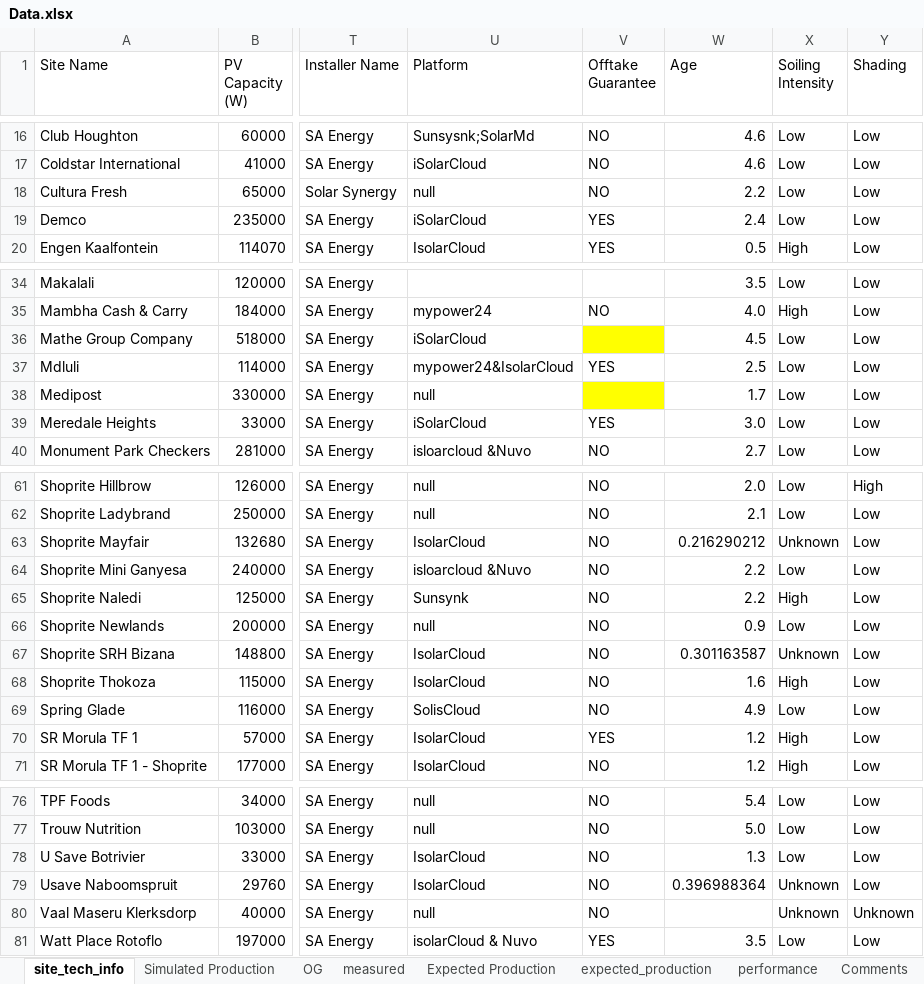
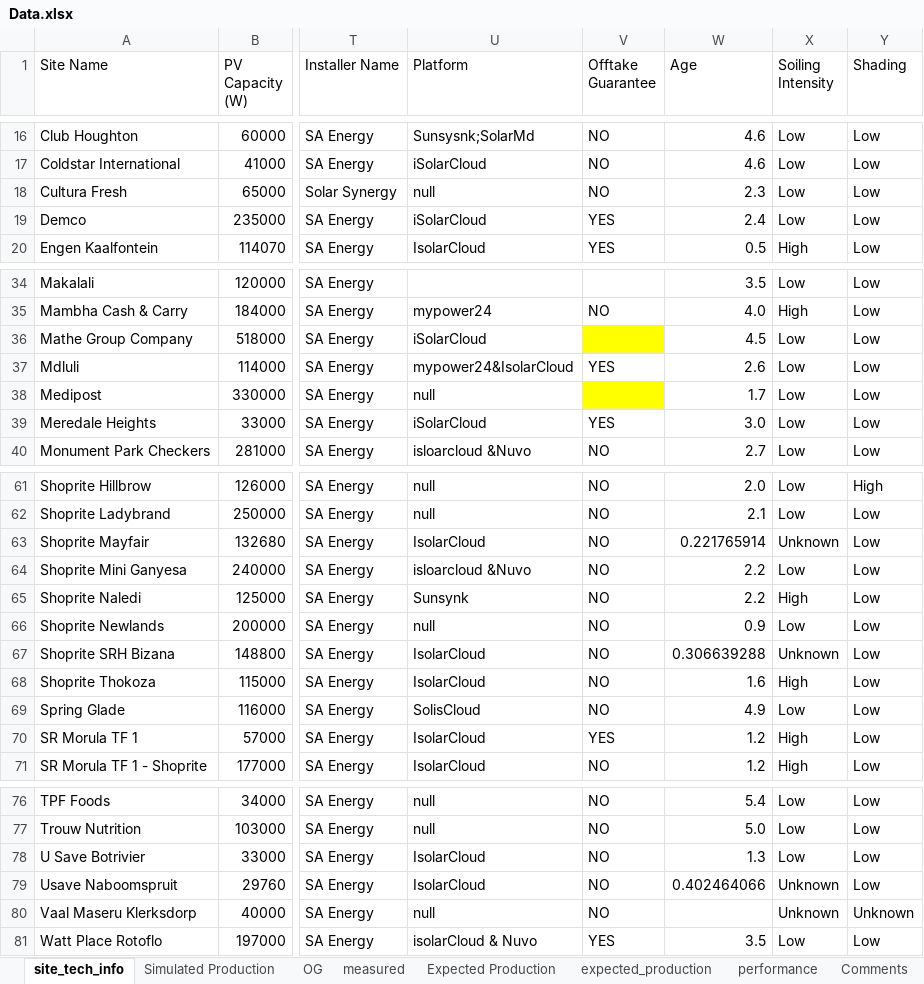
Before and after one commit to MathakgaleMohale/Performance-Review, an Excel workbook: Data.xlsx, sheet site_tech_info, drawn as a sheet; only a part is shown, gaps mark what is left out; values as stored, in another font and other column widths than the file's, no borders; table styles not drawn; the diff names each change by its address in the sheet, - before the commit and + after, or states it on an @@ line.

```diff
--- a/Data.xlsx (sheet site_tech_info)
+++ b/Data.xlsx (sheet site_tech_info)
-W18 (Age): 2.2
+W18 (Age): 2.3
-W37 (Age): 2.5
+W37 (Age): 2.6
-W63 (Age): 0.216290212
+W63 (Age): 0.221765914
-W67 (Age): 0.301163587
+W67 (Age): 0.306639288
-W79 (Age): 0.396988364
+W79 (Age): 0.402464066
```
Also changed, not shown: sheet OG, sheet Comments, 1 other file.
